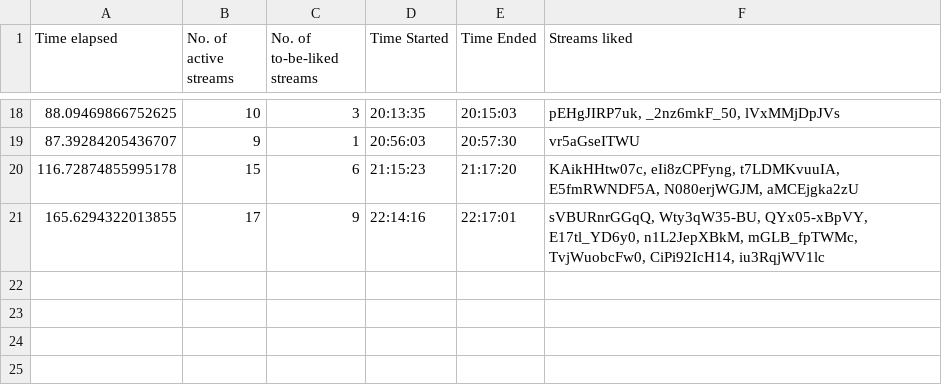
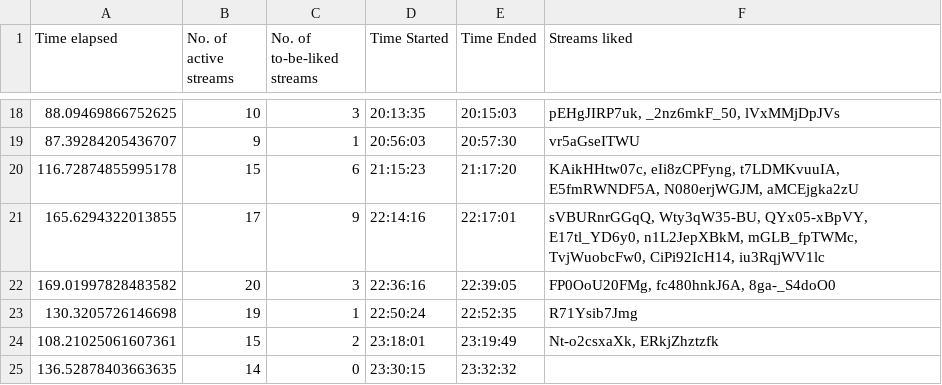
Before and after one commit to H-isaac23/Youtube-Streams-Liker, a CSV file: Stream data/stream_data 03-24-21.csv, drawn as a sheet; only a part is shown, gaps mark what is left out.

Commit message:
final stream data 3-24-21

```diff
--- a/Stream data/stream_data 03-24-21.csv
+++ b/Stream data/stream_data 03-24-21.csv
@@ -21 +21,5 @@ Time elapsed,No. of active streams,No. of to-be-liked streams,Time Started,Time
 165.6294322013855,17,9,22:14:16,22:17:01,"sVBURnrGGqQ, Wty3qW35-BU, QYx05-xBpVY, E17tl_YD6y0, n1L2JepXBkM, mGLB_fpTWMc, TvjWuobcFw0, CiPi92IcH14, iu3RqjWV1lc"
+169.01997828483582,20,3,22:36:16,22:39:05,"FP0OoU20FMg, fc480hnkJ6A, 8ga-_S4doO0"
+130.3205726146698,19,1,22:50:24,22:52:35,R71Ysib7Jmg
+108.21025061607361,15,2,23:18:01,23:19:49,"Nt-o2csxaXk, ERkjZhztzfk"
+136.52878403663635,14,0,23:30:15,23:32:32,
```
